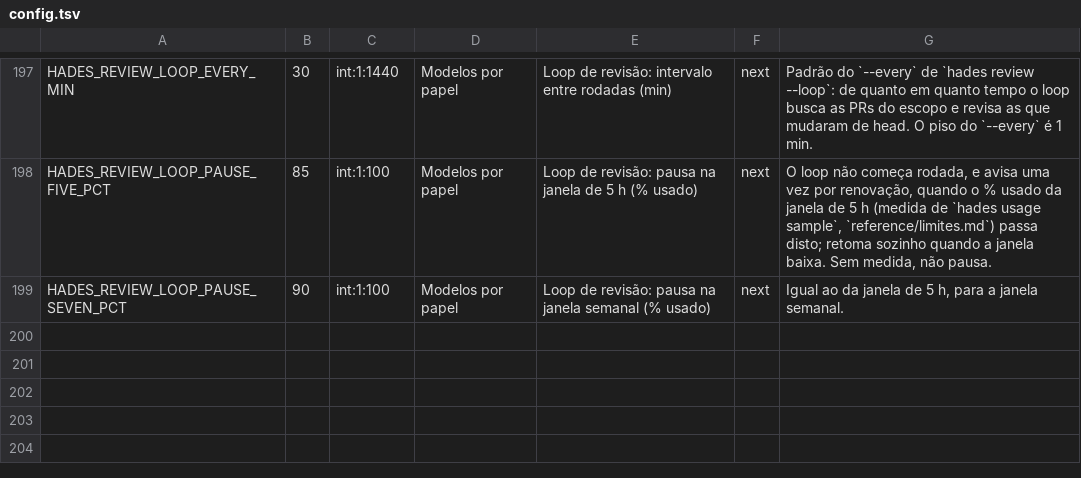
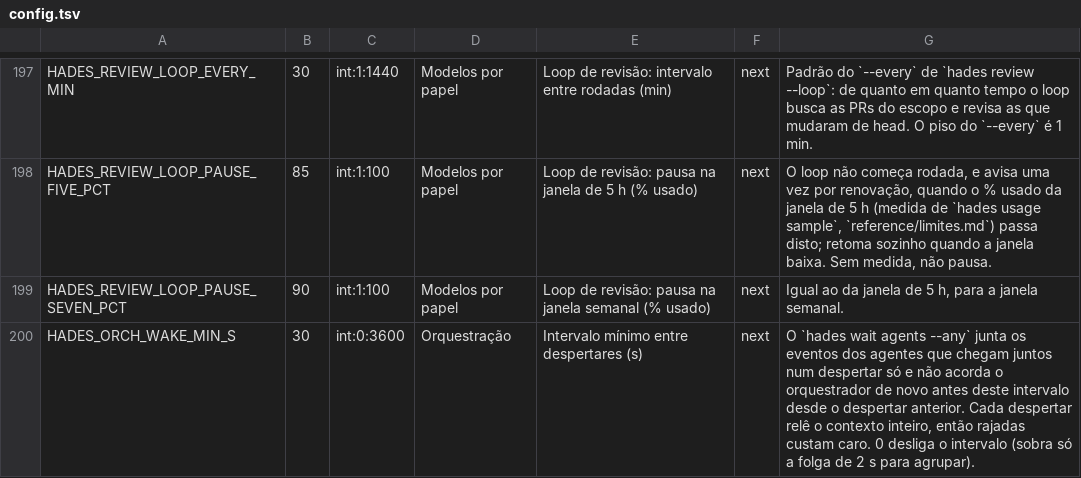
Before and after one commit to The-Hades-Organization/Hades-Skill, a TSV file: kit/config.tsv, drawn as a sheet; only a part is shown, gaps mark what is left out.

```diff
--- a/kit/config.tsv
+++ b/kit/config.tsv
@@ -199 +199,2 @@ HADES_REVIEW_LOOP_PAUSE_FIVE_PCT	85	int:1:100	Modelos por papel	Loop de revisão
 HADES_REVIEW_LOOP_PAUSE_SEVEN_PCT	90	int:1:100	Modelos por papel	Loop de revisão: pausa na janela semanal (% usado)	next	Igual ao da janela de 5 h, para a janela semanal.
+HADES_ORCH_WAKE_MIN_S	30	int:0:3600	Orquestração	Intervalo mínimo entre despertares (s)	next	O `hades wait agents --any` junta os eventos dos agentes que chegam juntos num despertar só e não acorda o orquestrador de novo antes deste intervalo desde o despertar anterior. Cada despertar relê o contexto inteiro, então rajadas custam caro. 0 desliga o intervalo (sobra só a folga de 2 s para agrupar).
```
Also changed, not shown: 26 other files.
